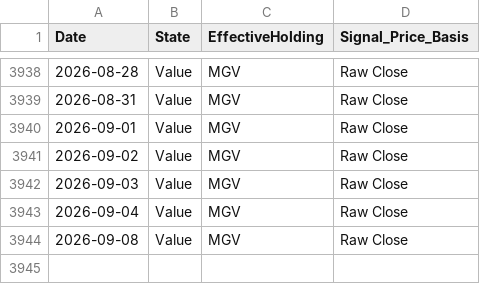
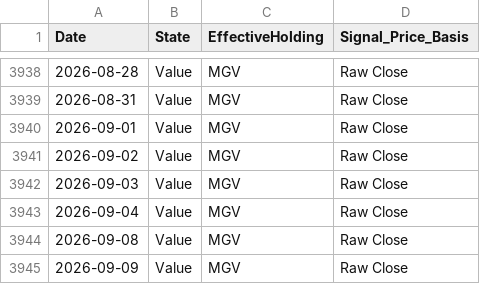
Before and after one commit to wesl8n-sketch/A1V12-Dashboard, a CSV file: Data/Daily_Holdings.csv, drawn as a sheet; only a part is shown, gaps mark what is left out.

```diff
--- a/Data/Daily_Holdings.csv
+++ b/Data/Daily_Holdings.csv
@@ -3944 +3944,2 @@ Date,State,EffectiveHolding,Signal_Price_Basis
 2026-09-08,Value,MGV,Raw Close
+2026-09-09,Value,MGV,Raw Close
```
Also changed, not shown: Data/Alpha_Overlay_Daily_Values.csv, Data/Dividend_Model_Annual.csv, 27 other files.
